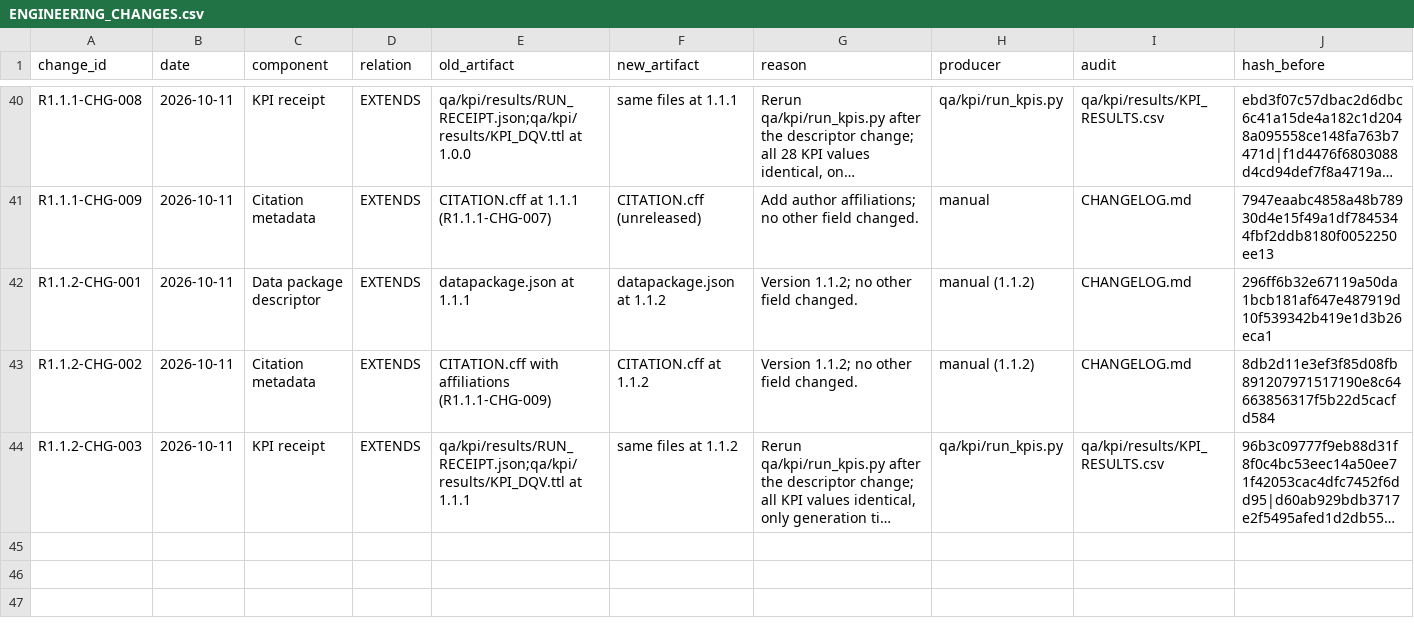
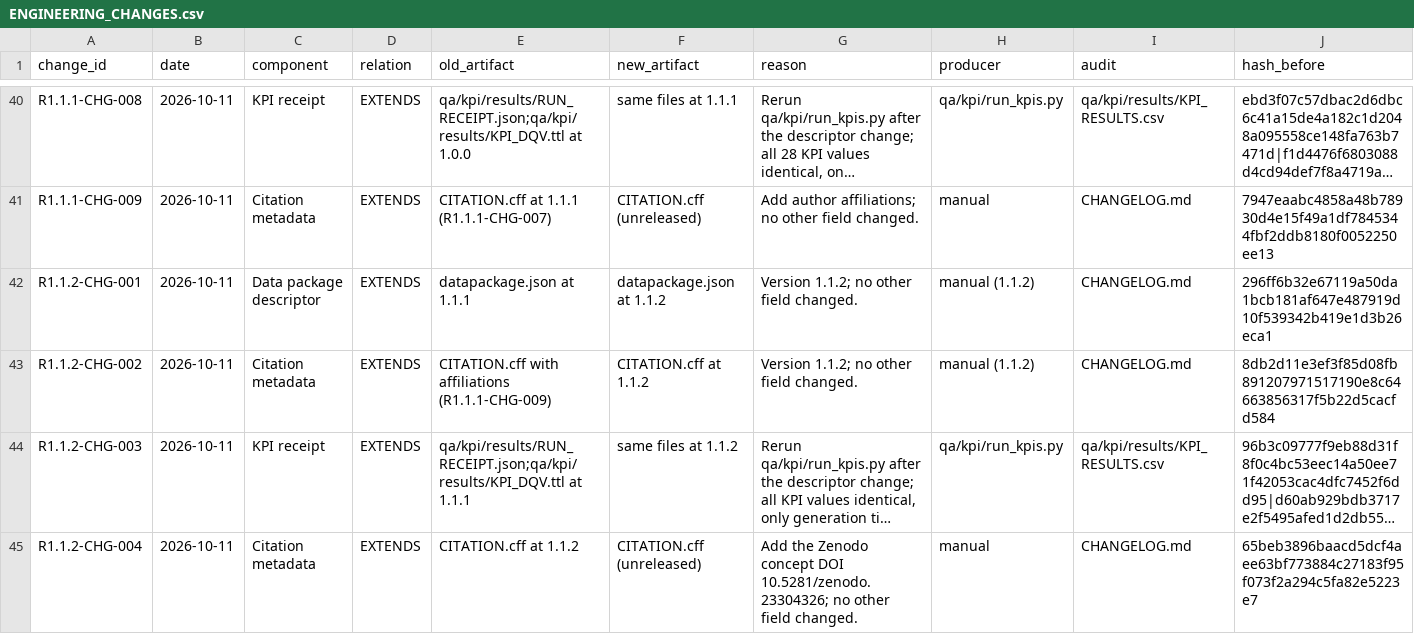
Before and after one commit to tanitdata/DamLevels-Data, a CSV file: provenance/ENGINEERING_CHANGES.csv, drawn as a sheet; only a part is shown, gaps mark what is left out; long unchanged cells end in …; rows hold the shown columns only; the diff names each change by its address in the sheet, - before the commit and + after, or states it on an @@ line.

Commit message:
Add Zenodo concept DOI to README and CITATION.cff

```diff
--- a/provenance/ENGINEERING_CHANGES.csv
+++ b/provenance/ENGINEERING_CHANGES.csv
+row 45: R1.1.2-CHG-004 | 2026-10-11 | Citation metadata | EXTENDS | CITATION.cff at 1.1.2 | CITATION.cff (unreleased) | Add the Zenodo concept DOI 10.5281/zenodo.23304326; no other field changed. | manual | CHANGELOG.md | 65beb3896baacd5dcf4aee63bf773884c27183f95f073f2a294c5fa82e5223e7
```
Also changed, not shown: 3 other files.
